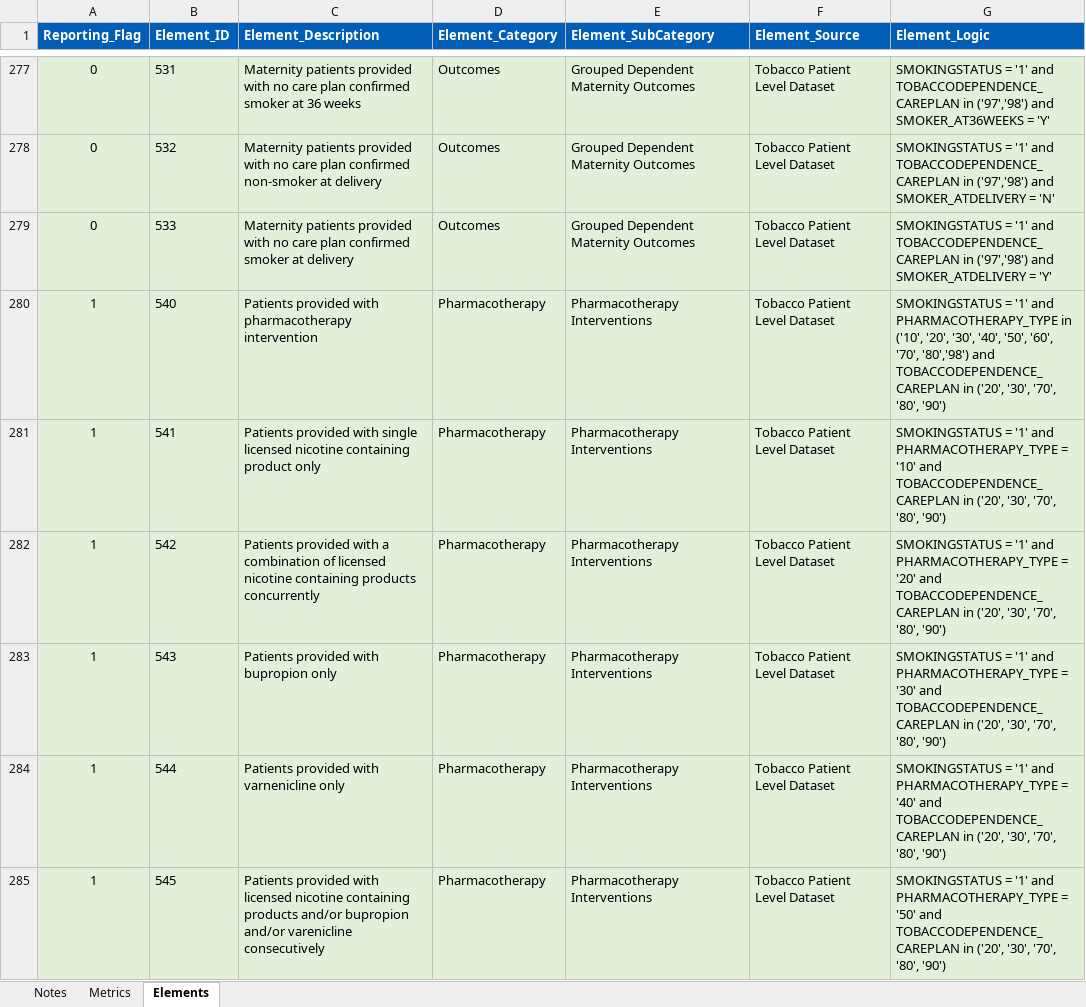
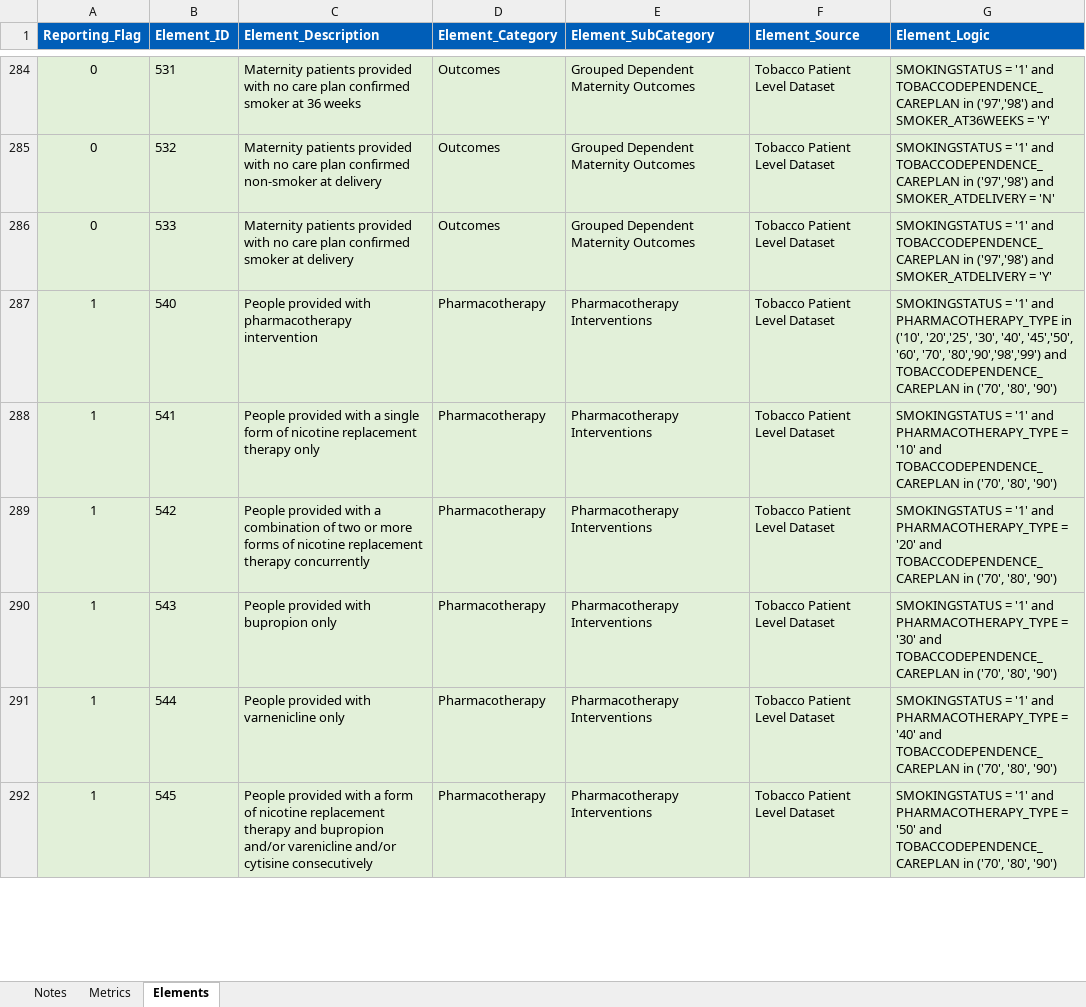
Before and after one commit to nhsengland/prevention-tobacco-processing, an Excel workbook: metrics.xlsx, sheet Elements, drawn as a sheet; only a part is shown, gaps mark what is left out; values as stored, in another font and other column widths than the file's, no borders; table styles not drawn; addresses are those after the commit; the diff covers the shown part only; the diff names each change by its address in the sheet, - before the commit and + after, or states it on an @@ line.

```diff
--- a/metrics.xlsx (sheet Elements)
+++ b/metrics.xlsx (sheet Elements)
-C287 (Element_Description): Patients provided with…
+C287 (Element_Description): People provided with…
-G287 (Element_Logic): …in ('10', '20', '30', '40', '50', '60', '70', '80','98') and TOBACCODEPENDENCE_CAREPLAN in ('20', '30', '70', '80', '90')
+G287 (Element_Logic): …in ('10', '20','25', '30', '40', '45','50', '60', '70', '80','90','98','99') and TOBACCODEPENDENCE_CAREPLAN in ('70', '80', '90')
-C288 (Element_Description): Patients provided with single licensed nicotine containing product only
+C288 (Element_Description): People provided with a single form of nicotine replacement therapy only
-G288 (Element_Logic): …TOBACCODEPENDENCE_CAREPLAN in ('20', '30', '70', '80', '90')
+G288 (Element_Logic): …TOBACCODEPENDENCE_CAREPLAN in ('70', '80', '90')
-C289 (Element_Description): Patients provided with a combination of licensed nicotine containing products concurrently
+C289 (Element_Description): People provided with a combination of two or more forms of nicotine replacement therapy concurrently
-G289 (Element_Logic): …TOBACCODEPENDENCE_CAREPLAN in ('20', '30', '70', '80', '90')
+G289 (Element_Logic): …TOBACCODEPENDENCE_CAREPLAN in ('70', '80', '90')
-C290 (Element_Description): Patients provided with bupropion only
+C290 (Element_Description): People provided with bupropion only
-G290 (Element_Logic): …TOBACCODEPENDENCE_CAREPLAN in ('20', '30', '70', '80', '90')
+G290 (Element_Logic): …TOBACCODEPENDENCE_CAREPLAN in ('70', '80', '90')
-C291 (Element_Description): Patients provided with varnenicline only
+C291 (Element_Description): People provided with varnenicline only
-G291 (Element_Logic): …TOBACCODEPENDENCE_CAREPLAN in ('20', '30', '70', '80', '90')
+G291 (Element_Logic): …TOBACCODEPENDENCE_CAREPLAN in ('70', '80', '90')
-C292 (Element_Description): Patients provided with licensed nicotine containing products and/or bupropion and/or varenicline consecutively
+C292 (Element_Description): People provided with a form of nicotine replacement therapy and bupropion and/or varenicline and/or cytisine consecutively
-G292 (Element_Logic): …TOBACCODEPENDENCE_CAREPLAN in ('20', '30', '70', '80', '90')
+G292 (Element_Logic): …TOBACCODEPENDENCE_CAREPLAN in ('70', '80', '90')
```
Also changed, not shown: 11 added rows, 82 edited cells and cell formats elsewhere in this sheet, sheet Metrics, hidden cells.
